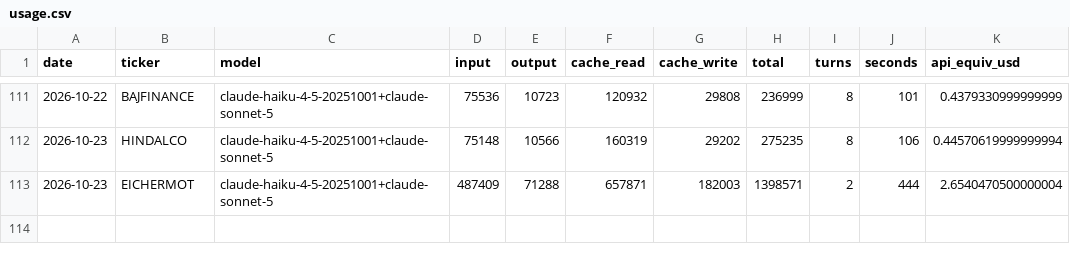
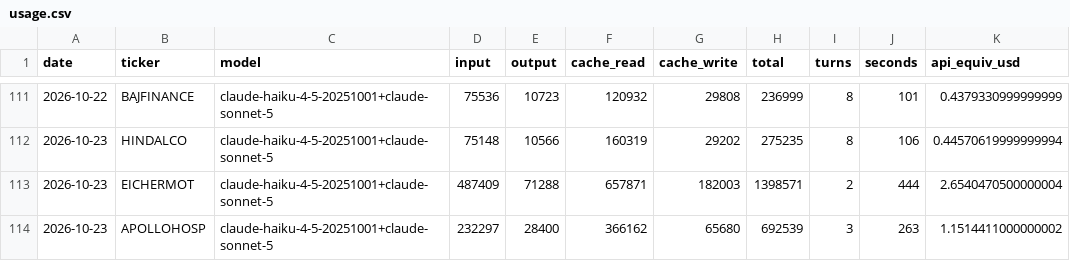
Before and after one commit to luckytechy/tickertales-stock-reports, a CSV file: logs/usage.csv, drawn as a sheet; only a part is shown, gaps mark what is left out; the diff names each change by its address in the sheet, - before the commit and + after, or states it on an @@ line.

```diff
--- a/logs/usage.csv
+++ b/logs/usage.csv
+row 114: 2026-10-23 | APOLLOHOSP | claude-haiku-4-5-20251001+claude-sonnet-5 | 232297 | 28400 | 366162 | 65680 | 692539 | 3 | 263 | 1.1514411000000002
```
Also changed, not shown: 3 other files.
